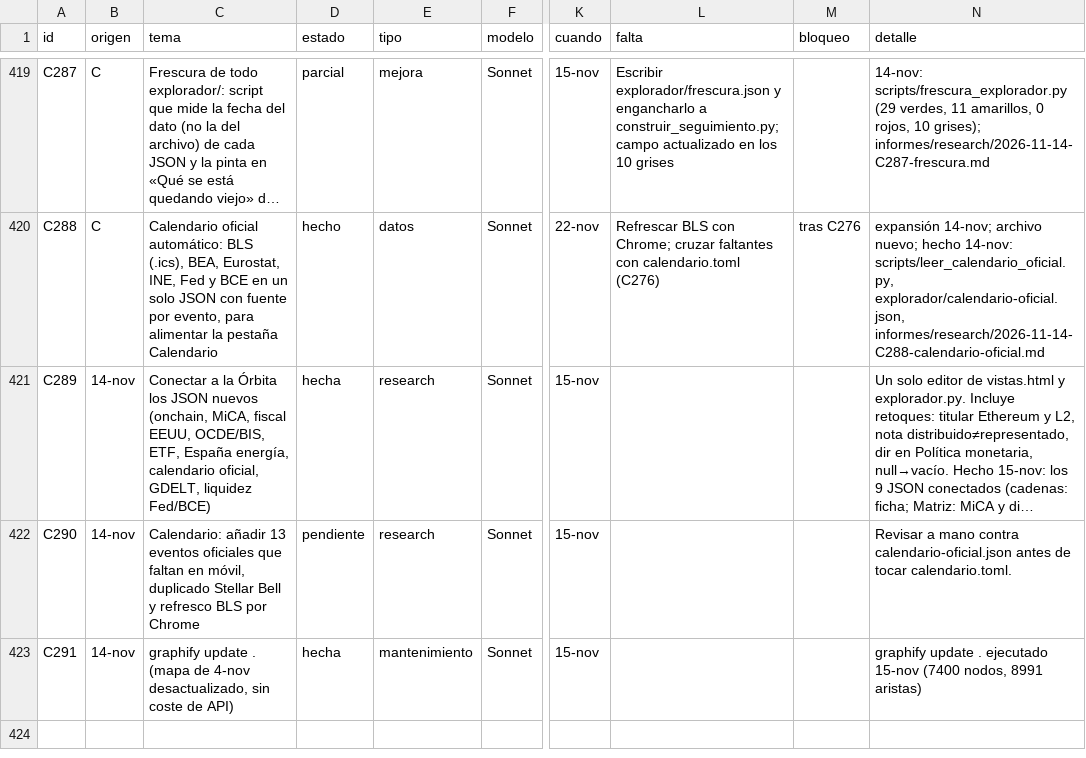
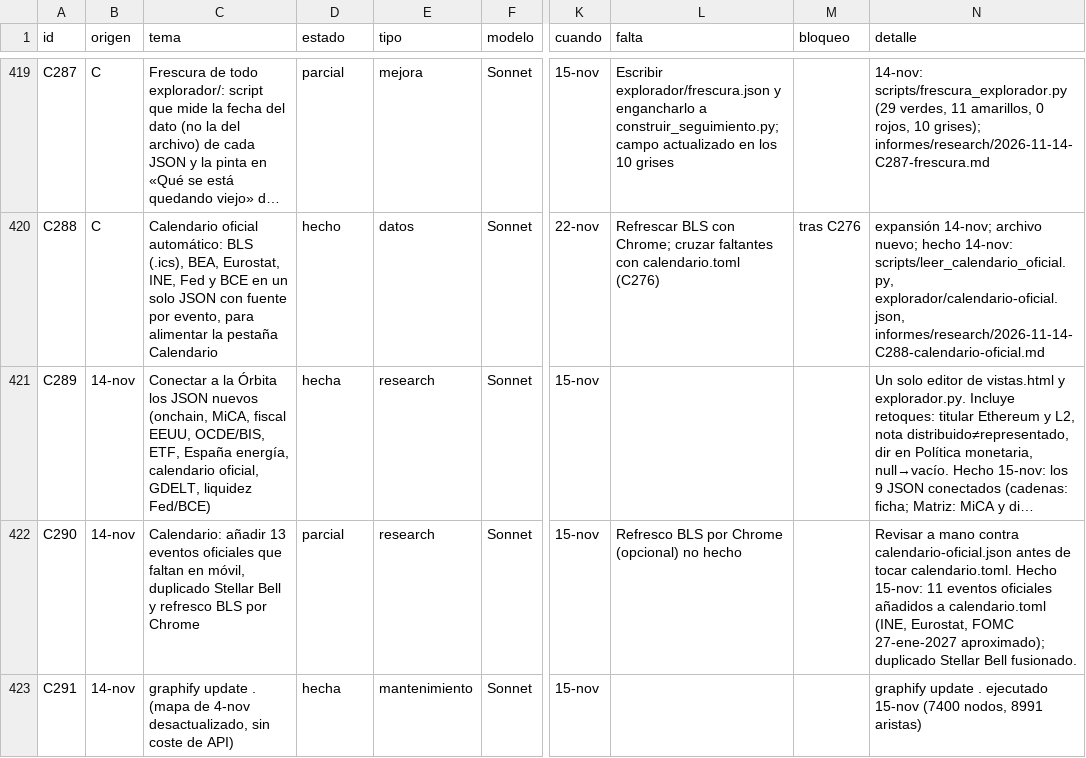
Before and after one commit to joeldragonball-jpg/requirements.txt, a CSV file: research/tareas.csv, drawn as a sheet; only a part is shown, gaps mark what is left out; long unchanged cells end in …; the diff names each change by its address in the sheet, - before the commit and + after, or states it on an @@ line.

```diff
--- a/research/tareas.csv
+++ b/research/tareas.csv
-D422 (estado): pendiente
+D422 (estado): parcial
-L422 (falta): (empty)
+L422 (falta): Refresco BLS por Chrome (opcional) no hecho
-N422 (detalle): …tocar calendario.toml.
+N422 (detalle): …tocar calendario.toml. Hecho 15-nov: 11 eventos oficiales añadidos a calendario.toml (INE, Eurostat, FOMC 27-ene-2027 aproximado); duplicado Stellar Bell fusionado.
```
Also changed, not shown: 6 other files.
